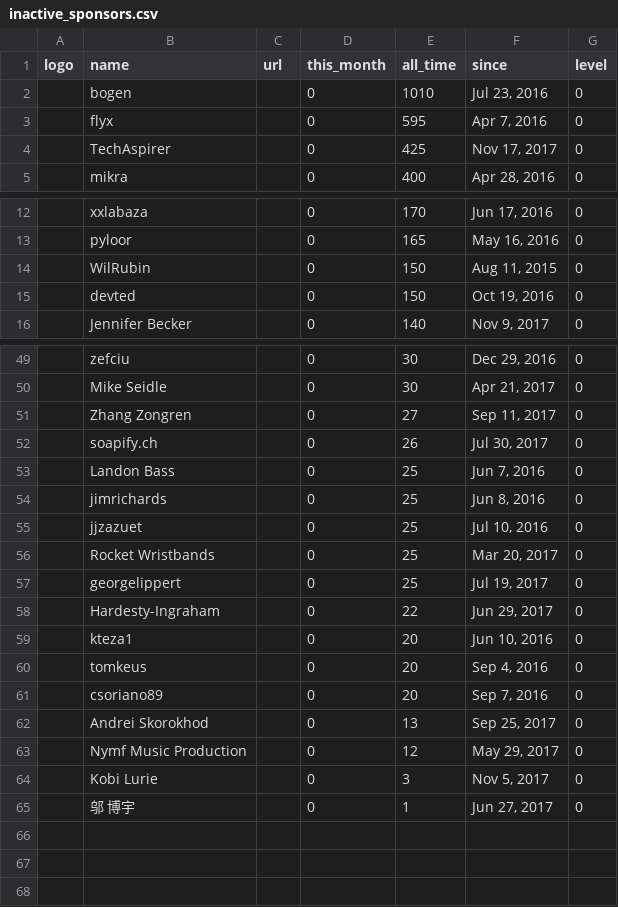
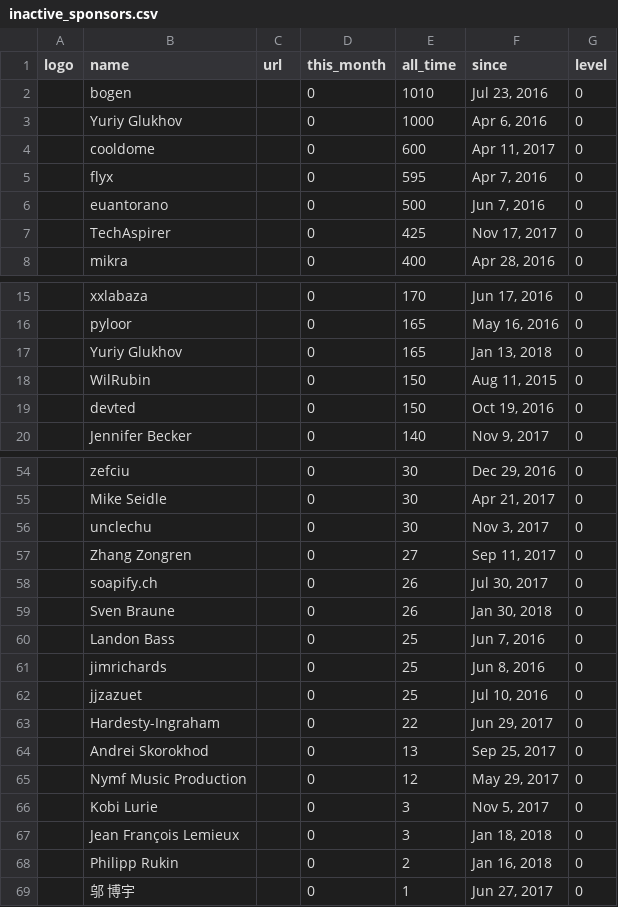
Before and after one commit to nim-lang/website, a CSV file: jekyll/_data/inactive_sponsors.csv, drawn as a sheet; only a part is shown, gaps mark what is left out; the diff covers the shown part only.

Commit message:
Updates sponsors.

```diff
--- a/jekyll/_data/inactive_sponsors.csv
+++ b/jekyll/_data/inactive_sponsors.csv
@@ -2,3 +2,6 @@ logo,name,url,this_month,all_time,since,level
 ,bogen,,0,1010,"Jul 23, 2016",0
+,"Yuriy Glukhov",,0,1000,"Apr 6, 2016",0
+,cooldome,,0,600,"Apr 11, 2017",0
 ,flyx,,0,595,"Apr 7, 2016",0
+,euantorano,,0,500,"Jun 7, 2016",0
 ,TechAspirer,,0,425,"Nov 17, 2017",0
@@ -13,2 +16,3 @@ logo,name,url,this_month,all_time,since,level
 ,"pyloor ",,0,165,"May 16, 2016",0
+,"Yuriy Glukhov",,0,165,"Jan 13, 2018",0
 ,WilRubin,,0,150,"Aug 11, 2015",0
@@ -50,4 +55,6 @@ logo,name,url,this_month,all_time,since,level
 ,"Mike Seidle",,0,30,"Apr 21, 2017",0
+,unclechu,,0,30,"Nov 3, 2017",0
 ,"Zhang Zongren",,0,27,"Sep 11, 2017",0
 ,soapify.ch,,0,26,"Jul 30, 2017",0
+,"Sven Braune",,0,26,"Jan 30, 2018",0
 ,"Landon Bass",,0,25,"Jun 7, 2016",0
@@ -55,8 +62,3 @@ logo,name,url,this_month,all_time,since,level
 ,jjzazuet,,0,25,"Jul 10, 2016",0
-,"Rocket Wristbands",,0,25,"Mar 20, 2017",0
-,georgelippert,,0,25,"Jul 19, 2017",0
 ,Hardesty-Ingraham,,0,22,"Jun 29, 2017",0
-,kteza1,,0,20,"Jun 10, 2016",0
-,tomkeus,,0,20,"Sep 4, 2016",0
-,csoriano89,,0,20,"Sep 7, 2016",0
 ,"Andrei Skorokhod",,0,13,"Sep 25, 2017",0
@@ -64,2 +66,4 @@ logo,name,url,this_month,all_time,since,level
 ,"Kobi Lurie",,0,3,"Nov 5, 2017",0
+,"Jean François Lemieux",,0,3,"Jan 18, 2018",0
+,"Philipp Rukin",,0,2,"Jan 16, 2018",0
 ,"邬 博宇",,0,1,"Jun 27, 2017",0
```
Also changed, not shown: 1 added row elsewhere in this file, jekyll/_data/sponsors.csv, 3 other files.
